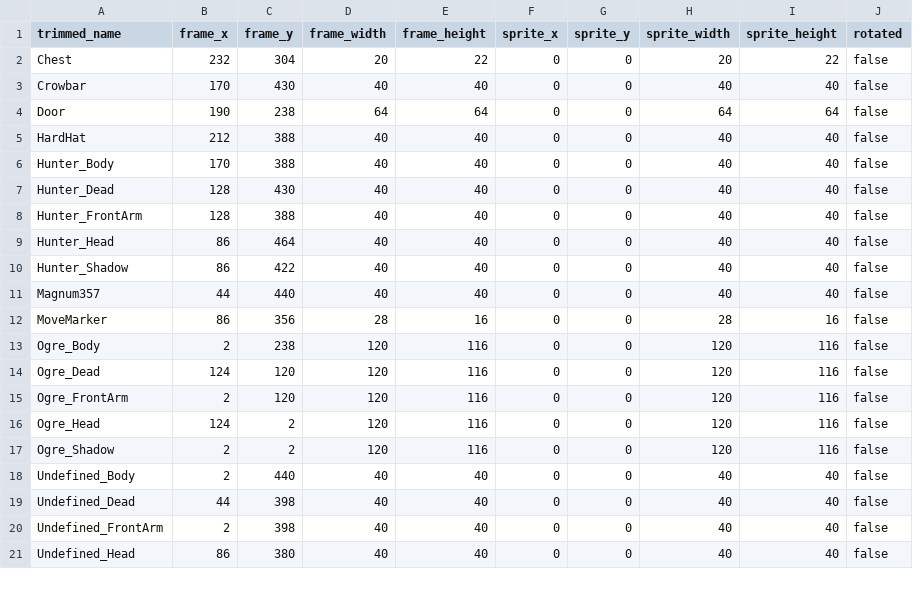
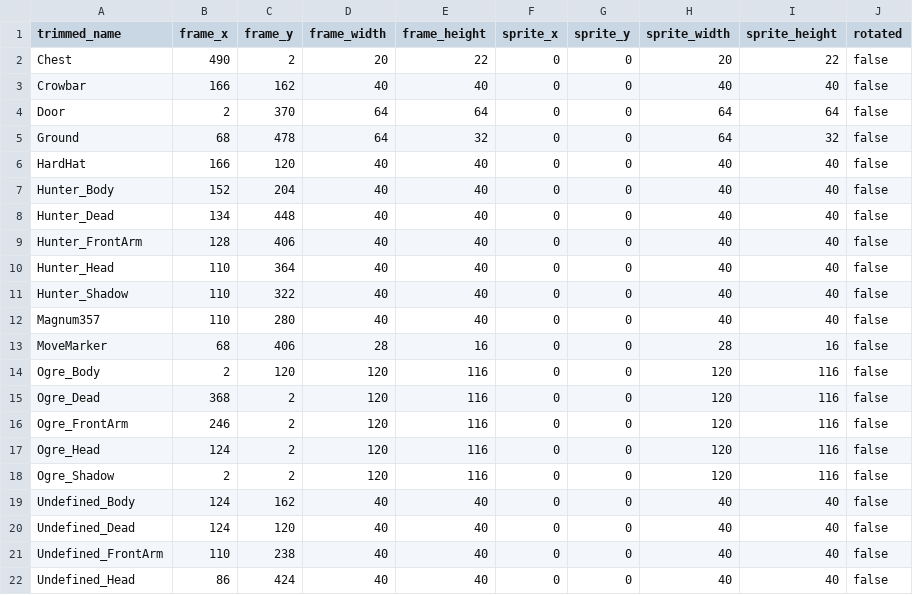
Before and after one commit to jordansavant/roguezombie, a CSV file: content/spritesheet_01.csv, drawn as a sheet; only a part is shown; the diff covers the shown part only.

```diff
--- a/content/spritesheet_01.csv
+++ b/content/spritesheet_01.csv
@@ -1,21 +1,22 @@
 trimmed_name,frame_x,frame_y,frame_width,frame_height,sprite_x,sprite_y,sprite_width,sprite_height,rotated
-Chest,232,304,20,22,0,0,20,22,false
-Crowbar,170,430,40,40,0,0,40,40,false
-Door,190,238,64,64,0,0,64,64,false
-HardHat,212,388,40,40,0,0,40,40,false
-Hunter_Body,170,388,40,40,0,0,40,40,false
-Hunter_Dead,128,430,40,40,0,0,40,40,false
-Hunter_FrontArm,128,388,40,40,0,0,40,40,false
-Hunter_Head,86,464,40,40,0,0,40,40,false
-Hunter_Shadow,86,422,40,40,0,0,40,40,false
-Magnum357,44,440,40,40,0,0,40,40,false
-MoveMarker,86,356,28,16,0,0,28,16,false
-Ogre_Body,2,238,120,116,0,0,120,116,false
-Ogre_Dead,124,120,120,116,0,0,120,116,false
-Ogre_FrontArm,2,120,120,116,0,0,120,116,false
+Chest,490,2,20,22,0,0,20,22,false
+Crowbar,166,162,40,40,0,0,40,40,false
+Door,2,370,64,64,0,0,64,64,false
+Ground,68,478,64,32,0,0,64,32,false
+HardHat,166,120,40,40,0,0,40,40,false
+Hunter_Body,152,204,40,40,0,0,40,40,false
+Hunter_Dead,134,448,40,40,0,0,40,40,false
+Hunter_FrontArm,128,406,40,40,0,0,40,40,false
+Hunter_Head,110,364,40,40,0,0,40,40,false
+Hunter_Shadow,110,322,40,40,0,0,40,40,false
+Magnum357,110,280,40,40,0,0,40,40,false
+MoveMarker,68,406,28,16,0,0,28,16,false
+Ogre_Body,2,120,120,116,0,0,120,116,false
+Ogre_Dead,368,2,120,116,0,0,120,116,false
+Ogre_FrontArm,246,2,120,116,0,0,120,116,false
 Ogre_Head,124,2,120,116,0,0,120,116,false
 Ogre_Shadow,2,2,120,116,0,0,120,116,false
-Undefined_Body,2,440,40,40,0,0,40,40,false
-Undefined_Dead,44,398,40,40,0,0,40,40,false
-Undefined_FrontArm,2,398,40,40,0,0,40,40,false
-Undefined_Head,86,380,40,40,0,0,40,40,false
+Undefined_Body,124,162,40,40,0,0,40,40,false
+Undefined_Dead,124,120,40,40,0,0,40,40,false
+Undefined_FrontArm,110,238,40,40,0,0,40,40,false
+Undefined_Head,86,424,40,40,0,0,40,40,false
```
Also changed, not shown: 1 added row and 22 edited cells elsewhere in this file, 11 other files.
